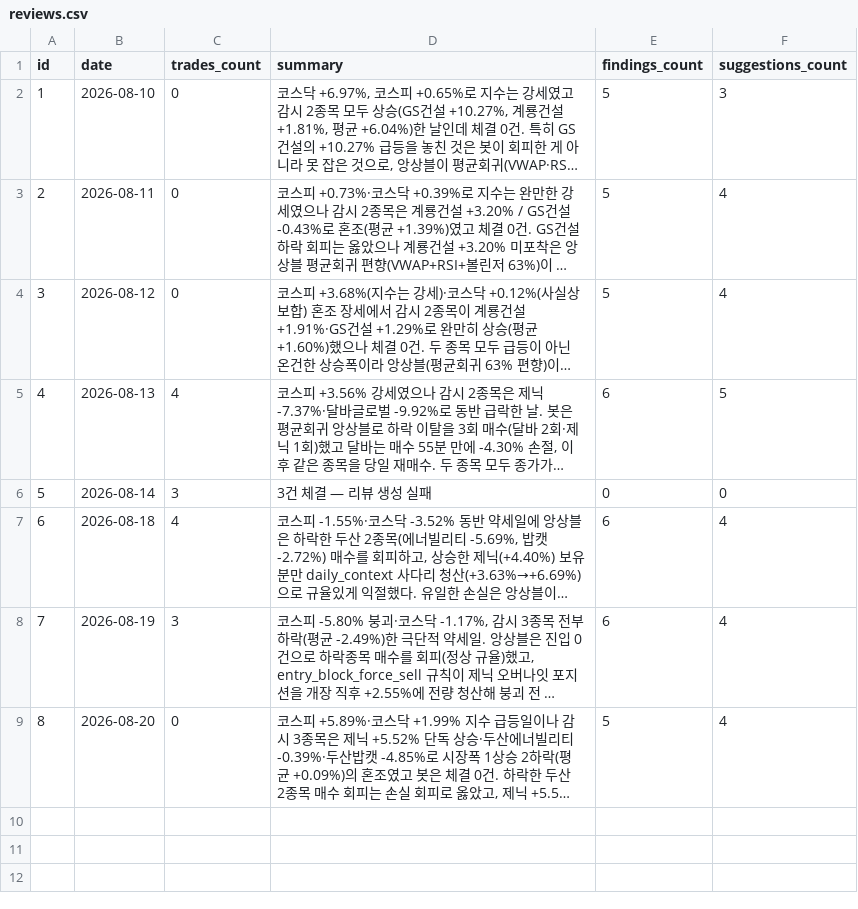
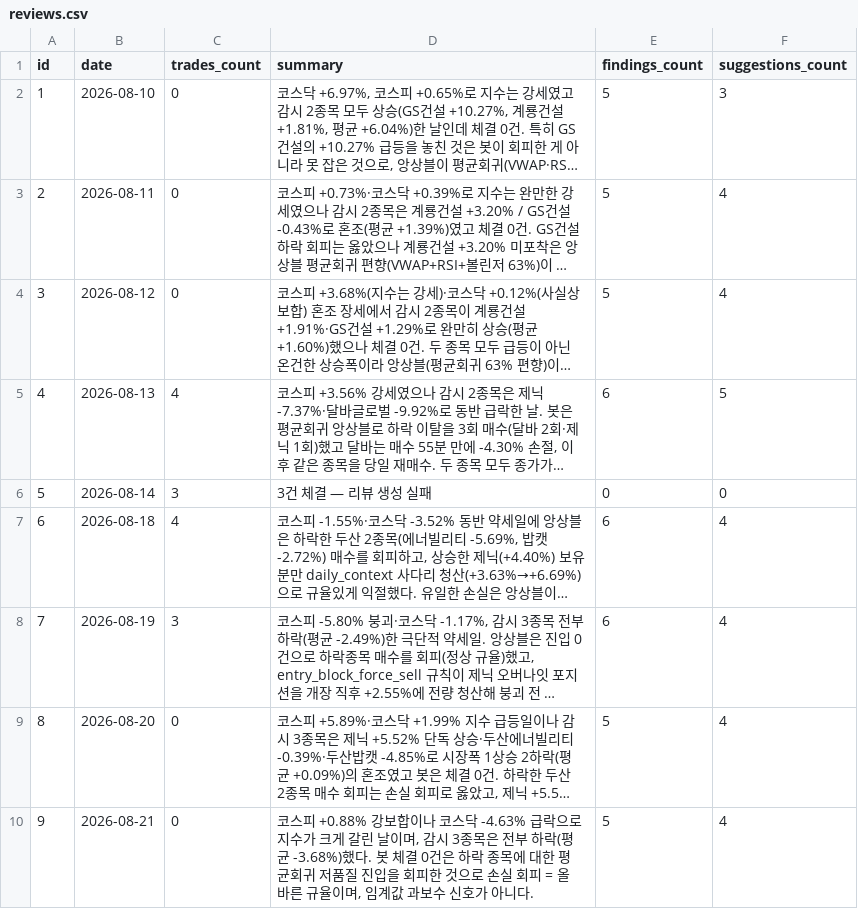
Before and after one commit to inwhan987/-, a CSV file: data/reviews.csv, drawn as a sheet; long unchanged cells end in …; the diff names each change by its address in the sheet, - before the commit and + after, or states it on an @@ line.

Commit message:
data: 일별 백업 2026-08-22 (체결 20건 / 리뷰 9건 / 뉴스 6건 / 로그 3323KB)

```diff
--- a/data/reviews.csv
+++ b/data/reviews.csv
+row 10: 9 | 2026-08-21 | 0 | 코스피 +0.88% 강보합이나 코스닥 -4.63% 급락으로 지수가 크게 갈린 날이며, 감시 3종목은 전부 하락(평균 -3.68%)했다. 봇 체결 0건은 하락 종목에 대한 평균회귀 저품질 진입을 회피한 것으로 손실 회피 = 올바른 규율이며, 임계값 과보수 신호가 아니다. | 5 | 4
```
Also changed, not shown: 19 other files.
